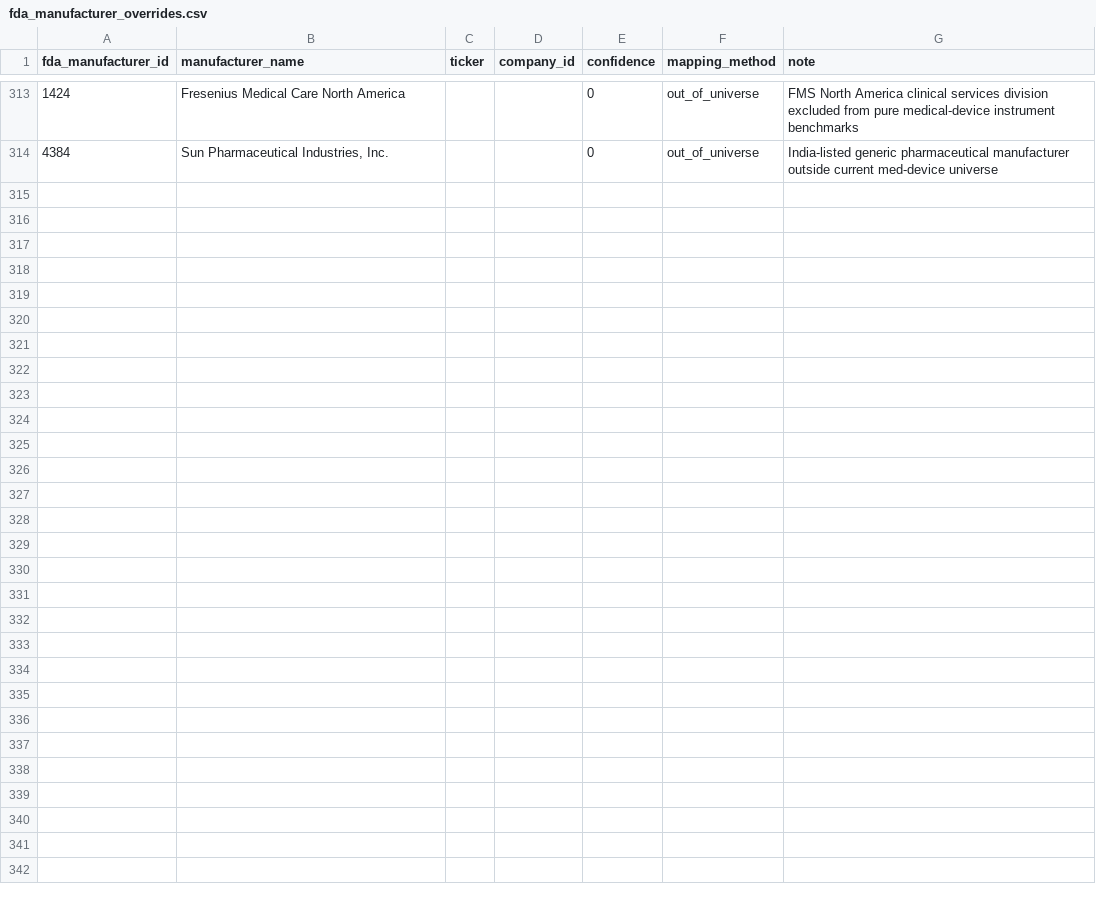
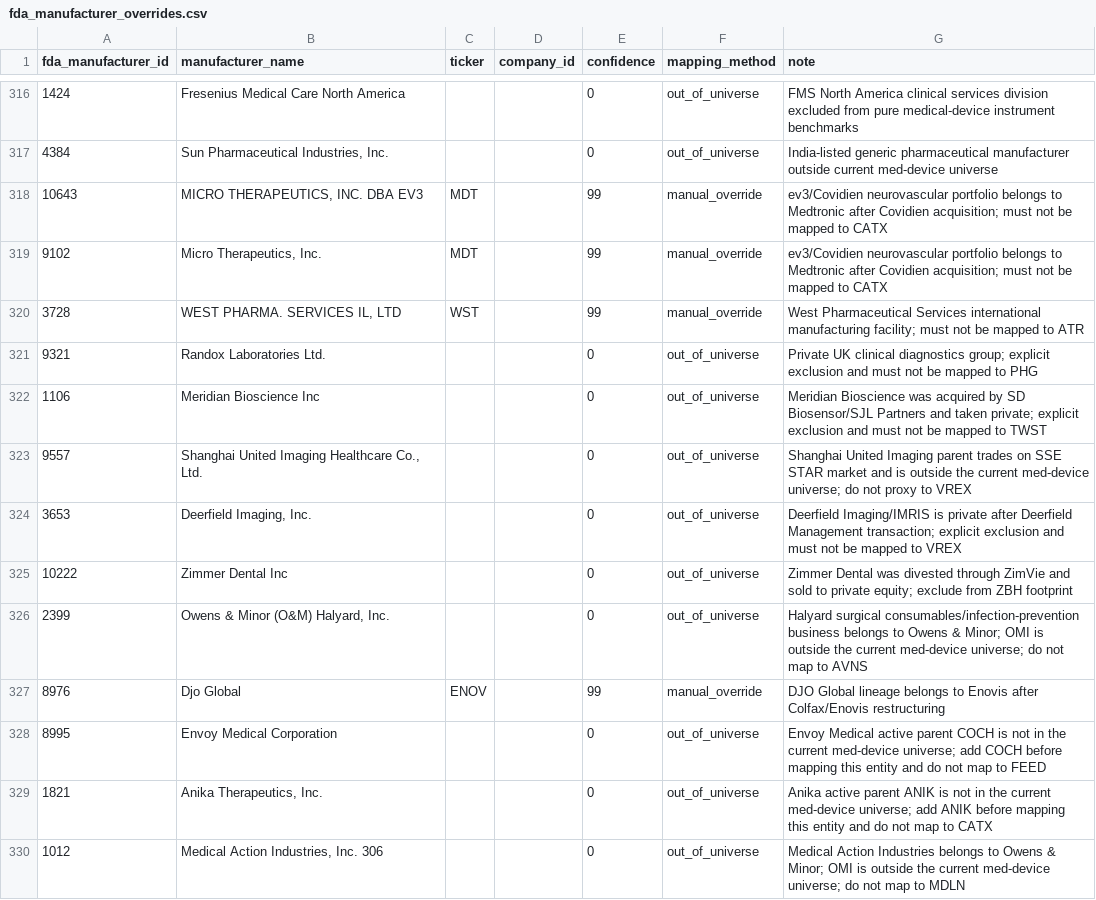
Before and after one commit to JLMPNEW/Staging_Scalper_System, a CSV file: med_devices/data/fda_manufacturer_overrides.csv, drawn as a sheet; only a part is shown, gaps mark what is left out; the diff covers the shown part only.

Commit message:
Validate portfolio stages through exits

```diff
--- a/med_devices/data/fda_manufacturer_overrides.csv
+++ b/med_devices/data/fda_manufacturer_overrides.csv
@@ -317 +320,14 @@ fda_manufacturer_id,manufacturer_name,ticker,company_id,confidence,mapping_metho
 4384,"Sun Pharmaceutical Industries, Inc.",,,0,out_of_universe,India-listed generic pharmaceutical manufacturer outside current med-device universe
+10643,"MICRO THERAPEUTICS, INC. DBA EV3",MDT,,99,manual_override,ev3/Covidien neurovascular portfolio belongs to Medtronic after Covidien acquisition; must not be mapped to CATX
+9102,"Micro Therapeutics,  Inc.",MDT,,99,manual_override,ev3/Covidien neurovascular portfolio belongs to Medtronic after Covidien acquisition; must not be mapped to CATX
+3728,"WEST PHARMA. SERVICES IL, LTD",WST,,99,manual_override,West Pharmaceutical Services international manufacturing facility; must not be mapped to ATR
+9321,"Randox Laboratories Ltd.",,,0,out_of_universe,Private UK clinical diagnostics group; explicit exclusion and must not be mapped to PHG
+1106,"Meridian Bioscience Inc",,,0,out_of_universe,Meridian Bioscience was acquired by SD Biosensor/SJL Partners and taken private; explicit exclusion and must not be mapped to TWST
+9557,"Shanghai United Imaging Healthcare Co., Ltd.",,,0,out_of_universe,Shanghai United Imaging parent trades on SSE STAR market and is outside the current med-device universe; do not proxy to VREX
+3653,"Deerfield Imaging, Inc.",,,0,out_of_universe,Deerfield Imaging/IMRIS is private after Deerfield Management transaction; explicit exclusion and must not be mapped to VREX
+10222,"Zimmer Dental Inc",,,0,out_of_universe,Zimmer Dental was divested through ZimVie and sold to private equity; exclude from ZBH footprint
+2399,"Owens & Minor (O&M) Halyard, Inc.",,,0,out_of_universe,Halyard surgical consumables/infection-prevention business belongs to Owens & Minor; OMI is outside the current med-device universe; do not map to AVNS
+8976,"Djo Global",ENOV,,99,manual_override,DJO Global lineage belongs to Enovis after Colfax/Enovis restructuring
+8995,"Envoy Medical Corporation",,,0,out_of_universe,Envoy Medical active parent COCH is not in the current med-device universe; add COCH before mapping this entity and do not map to FEED
+1821,"Anika Therapeutics, Inc.",,,0,out_of_universe,Anika active parent ANIK is not in the current med-device universe; add ANIK before mapping this entity and do not map to CATX
+1012,"Medical Action Industries, Inc. 306",,,0,out_of_universe,Medical Action Industries belongs to Owens & Minor; OMI is outside the current med-device universe; do not map to MDLN
```
Also changed, not shown: 15 added rows elsewhere in this file, portfolio_layer/data/canonical_sector_overrides.csv, 57 other files.
